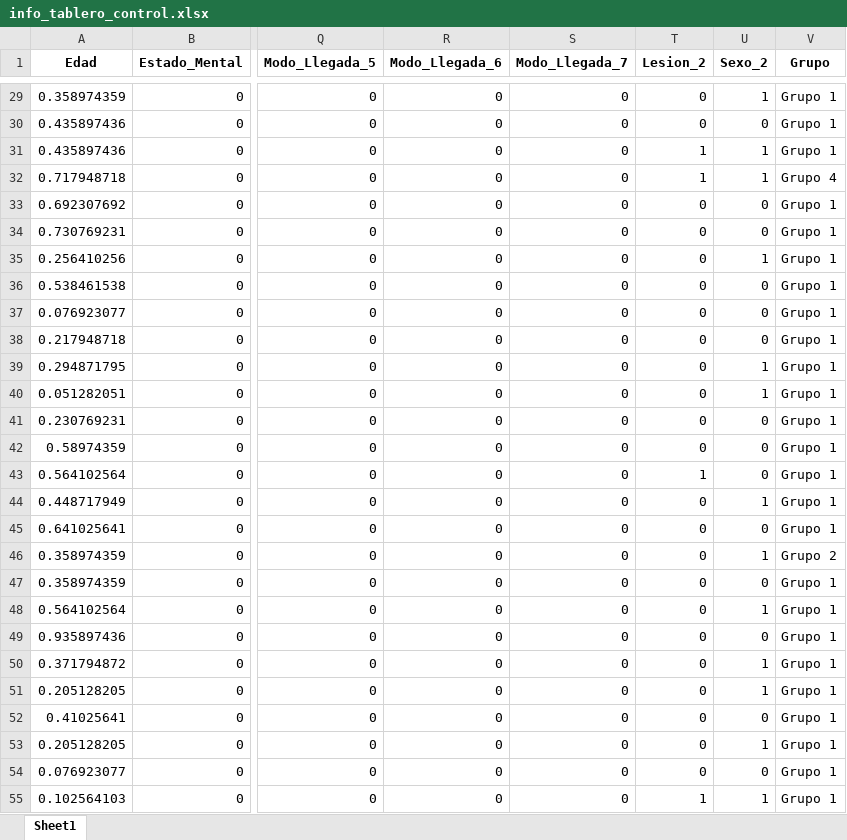
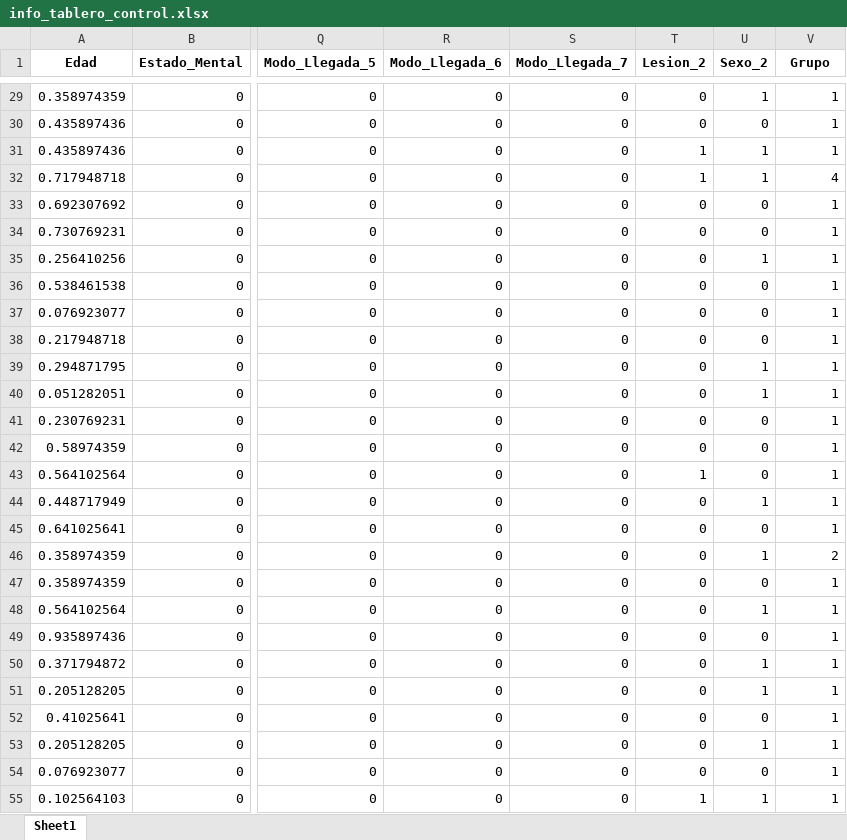
Before and after one commit to Grupo-Lab-BI/Lab_2, an Excel workbook: info_tablero_control.xlsx, sheet Sheet1, drawn as a sheet; only a part is shown, gaps mark what is left out; values as stored, in another font and other column widths than the file's, no borders; the diff covers the shown part only; the diff names each change by its address in the sheet, - before the commit and + after, or states it on an @@ line.

```diff
--- a/info_tablero_control.xlsx (sheet Sheet1)
+++ b/info_tablero_control.xlsx (sheet Sheet1)
-V29:V31 (Grupo): Grupo 1
+V29:V31 (Grupo): 1
-V32 (Grupo): Grupo 4
+V32 (Grupo): 4
-V33:V45 (Grupo): Grupo 1
+V33:V45 (Grupo): 1
-V46 (Grupo): Grupo 2
+V46 (Grupo): 2
-V47:V55 (Grupo): Grupo 1
+V47:V55 (Grupo): 1
```
Also changed, not shown: 940 edited cells elsewhere in this sheet, 1 other file.
